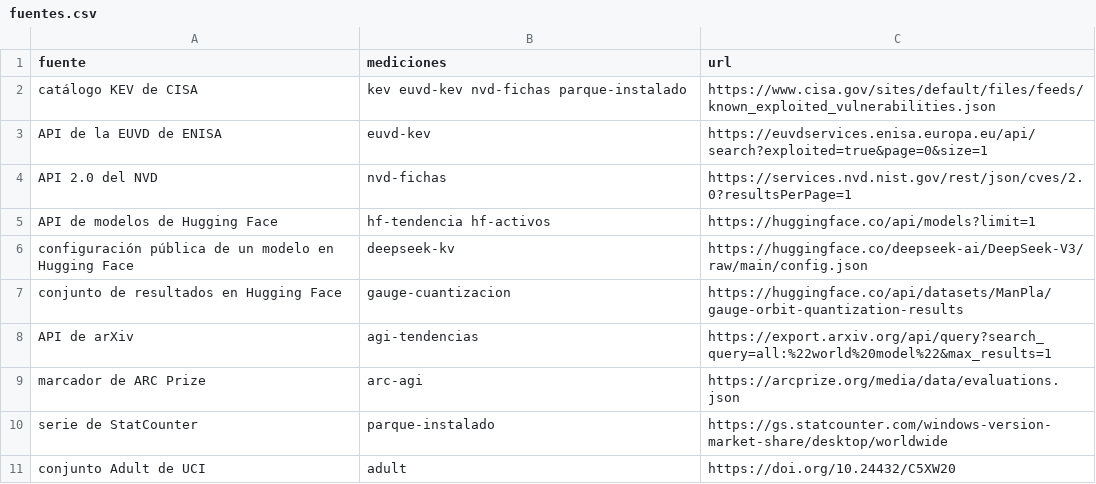
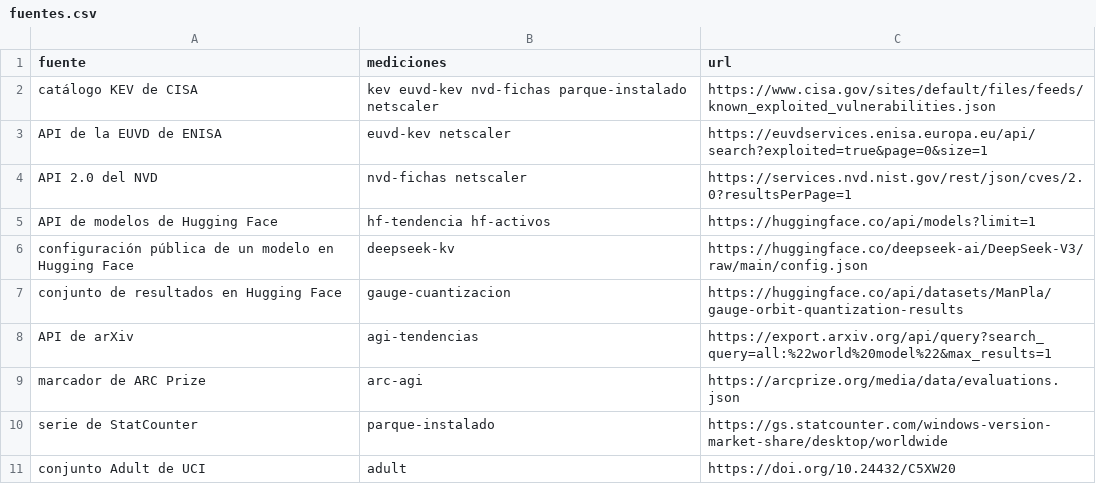
Before and after one commit to mmunozpl/ManPlaNet-datos, a CSV file: fuentes.csv, drawn as a sheet.

```diff
--- a/fuentes.csv
+++ b/fuentes.csv
@@ -1,5 +1,5 @@
 fuente,mediciones,url
-catálogo KEV de CISA,kev euvd-kev nvd-fichas parque-instalado,https://www.cisa.gov/sites/default/files/feeds/known_exploited_vulnerabilities.json
-API de la EUVD de ENISA,euvd-kev,https://euvdservices.enisa.europa.eu/api/search?exploited=true&page=0&size=1
-API 2.0 del NVD,nvd-fichas,https://services.nvd.nist.gov/rest/json/cves/2.0?resultsPerPage=1
+catálogo KEV de CISA,kev euvd-kev nvd-fichas parque-instalado netscaler,https://www.cisa.gov/sites/default/files/feeds/known_exploited_vulnerabilities.json
+API de la EUVD de ENISA,euvd-kev netscaler,https://euvdservices.enisa.europa.eu/api/search?exploited=true&page=0&size=1
+API 2.0 del NVD,nvd-fichas netscaler,https://services.nvd.nist.gov/rest/json/cves/2.0?resultsPerPage=1
 API de modelos de Hugging Face,hf-tendencia hf-activos,https://huggingface.co/api/models?limit=1
```
Also changed, not shown: 11 other files.
